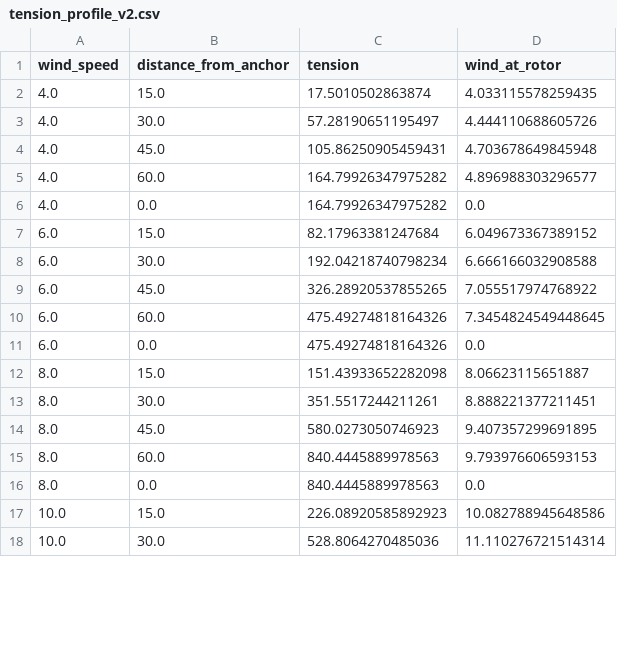
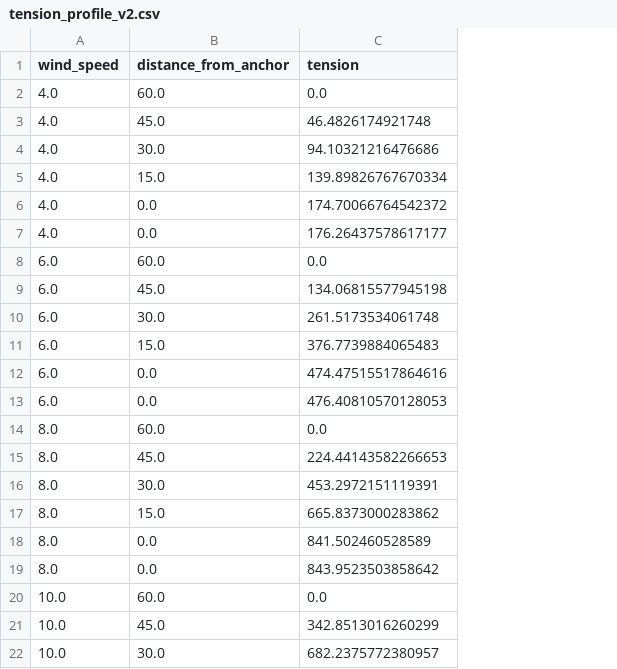
Before and after one commit to rodWindswept/CoaxialAutogyroStacking.jl, a CSV file: diagrams/bem-tension-accum/tension_profile_v2.csv, drawn as a sheet; only a part is shown; removed rows and columns are numbered as before the commit, all else as after; the diff covers the shown part only; the diff names each change by its address in the sheet, - before the commit and + after, or states it on an @@ line.

Commit message:
fix: V2 wind gradient tension profile — distance inversion corrected
Topmost rotor now at d=60m (T=0), anchor at d=0m (T=max).
Slope no longer inverts. Monotonic tension decrease upward.
V2 anchor: 844 N at 8 m/s (vs 642 N uniform — 31% gradient boost).
Both compute scripts use stack_tension_profile_polygon (BEM v2.1).

```diff
--- a/diagrams/bem-tension-accum/tension_profile_v2.csv
+++ b/diagrams/bem-tension-accum/tension_profile_v2.csv
-column D (wind_at_rotor), rows 2-18: 4.033115578259435 | 4.444110688605726 | 4.703678649845948 | 4.896988303296577 | 0.0 | 6.049673367389152 | 6.666166032908588 | 7.055517974768922 | 7.3454824549448645 | 0.0 | 8.06623115651887 | 8.888221377211451 | 9.407357299691895 | 9.793976606593153 | 0.0 | 10.082788945648586 | 11.110276721514314
-B2 (distance_from_anchor): 15.0
+B2 (distance_from_anchor): 60.0
-C2 (tension): 17.5010502863874
+C2 (tension): 0.0
+row 3: 4.0 | 45.0 | 46.4826174921748
-C4 (tension): 57.28190651195497
+C4 (tension): 94.10321216476686
-B5 (distance_from_anchor): 45.0
+B5 (distance_from_anchor): 15.0
-C5 (tension): 105.86250905459431
+C5 (tension): 139.89826767670334
-B6 (distance_from_anchor): 60.0
+B6 (distance_from_anchor): 0.0
-C6 (tension): 164.79926347975282
+C6 (tension): 174.70066764542372
-C7 (tension): 164.79926347975282
+C7 (tension): 176.26437578617177
-B8 (distance_from_anchor): 15.0
+B8 (distance_from_anchor): 60.0
-C8 (tension): 82.17963381247684
+C8 (tension): 0.0
+row 9: 6.0 | 45.0 | 134.06815577945198
-C10 (tension): 192.04218740798234
+C10 (tension): 261.5173534061748
-B11 (distance_from_anchor): 45.0
+B11 (distance_from_anchor): 15.0
-C11 (tension): 326.28920537855265
+C11 (tension): 376.7739884065483
-B12 (distance_from_anchor): 60.0
+B12 (distance_from_anchor): 0.0
-C12 (tension): 475.49274818164326
+C12 (tension): 474.47515517864616
-C13 (tension): 475.49274818164326
+C13 (tension): 476.40810570128053
-B14 (distance_from_anchor): 15.0
+B14 (distance_from_anchor): 60.0
-C14 (tension): 151.43933652282098
+C14 (tension): 0.0
+row 15: 8.0 | 45.0 | 224.44143582266653
-C16 (tension): 351.5517244211261
+C16 (tension): 453.2972151119391
-B17 (distance_from_anchor): 45.0
+B17 (distance_from_anchor): 15.0
-C17 (tension): 580.0273050746923
+C17 (tension): 665.8373000283862
-B18 (distance_from_anchor): 60.0
+B18 (distance_from_anchor): 0.0
-C18 (tension): 840.4445889978563
+C18 (tension): 841.502460528589
-C19 (tension): 840.4445889978563
+C19 (tension): 843.9523503858642
-B20 (distance_from_anchor): 15.0
+B20 (distance_from_anchor): 60.0
-C20 (tension): 226.08920585892923
+C20 (tension): 0.0
+row 21: 10.0 | 45.0 | 342.8513016260299
-C22 (tension): 528.8064270485036
+C22 (tension): 682.2375772380957
```
Also changed, not shown: 3 added rows and 29 edited cells elsewhere in this file, 10 other files.
